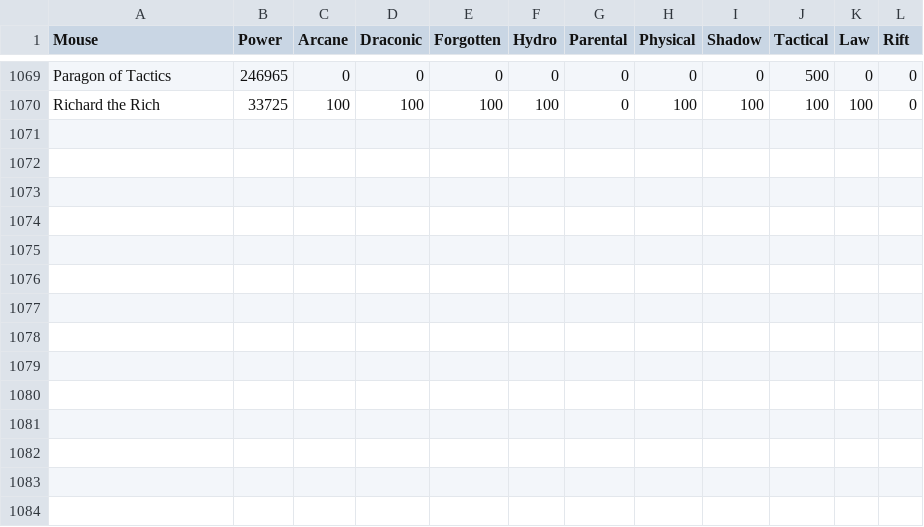
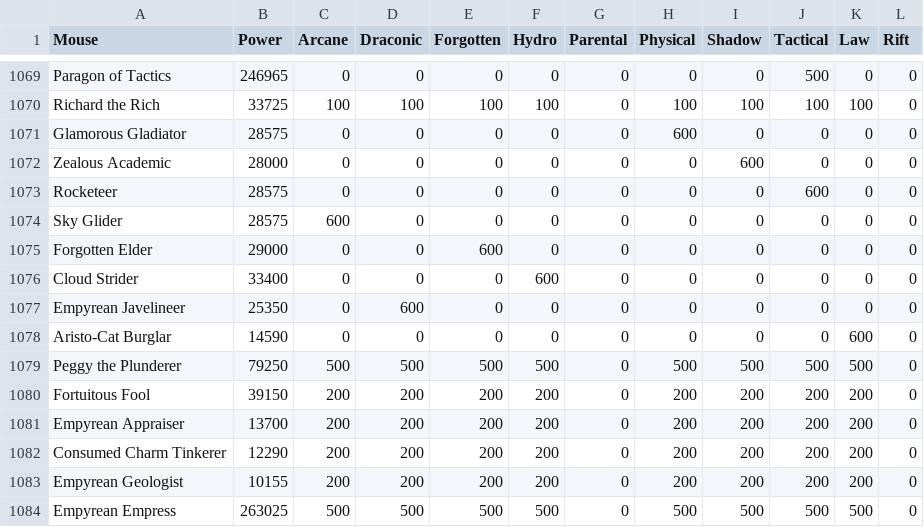
Before and after one commit to tsitu/MH-Tools, a CSV file: data/mouse-power-effs.csv, drawn as a sheet; only a part is shown, gaps mark what is left out.

Commit message:
Added MP/Es for the 14 new mice in the Sky Palace Expansion.

```diff
--- a/data/mouse-power-effs.csv
+++ b/data/mouse-power-effs.csv
@@ -1070 +1070,15 @@ Paragon of Tactics,246965,0,0,0,0,0,0,0,500,0,0
 Richard the Rich,33725,100,100,100,100,0,100,100,100,100,0
+Glamorous Gladiator,28575,0,0,0,0,0,600,0,0,0,0
+Zealous Academic,28000,0,0,0,0,0,0,600,0,0,0
+Rocketeer,28575,0,0,0,0,0,0,0,600,0,0
+Sky Glider,28575,600,0,0,0,0,0,0,0,0,0
+Forgotten Elder,29000,0,0,600,0,0,0,0,0,0,0
+Cloud Strider,33400,0,0,0,600,0,0,0,0,0,0
+Empyrean Javelineer,25350,0,600,0,0,0,0,0,0,0,0
+Aristo-Cat Burglar,14590,0,0,0,0,0,0,0,0,600,0
+Peggy the Plunderer,79250,500,500,500,500,0,500,500,500,500,0
+Fortuitous Fool,39150,200,200,200,200,0,200,200,200,200,0
+Empyrean Appraiser,13700,200,200,200,200,0,200,200,200,200,0
+Consumed Charm Tinkerer,12290,200,200,200,200,0,200,200,200,200,0
+Empyrean Geologist,10155,200,200,200,200,0,200,200,200,200,0
+Empyrean Empress,263025,500,500,500,500,0,500,500,500,500,0
```
